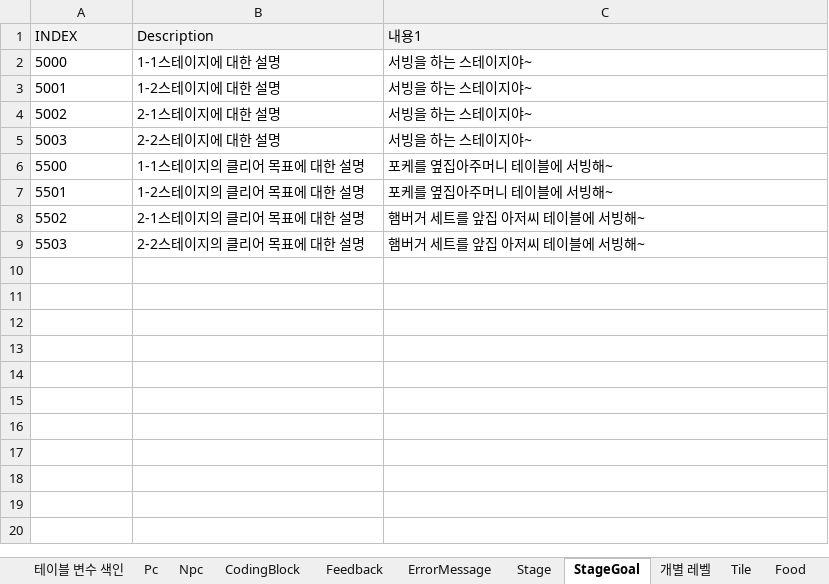
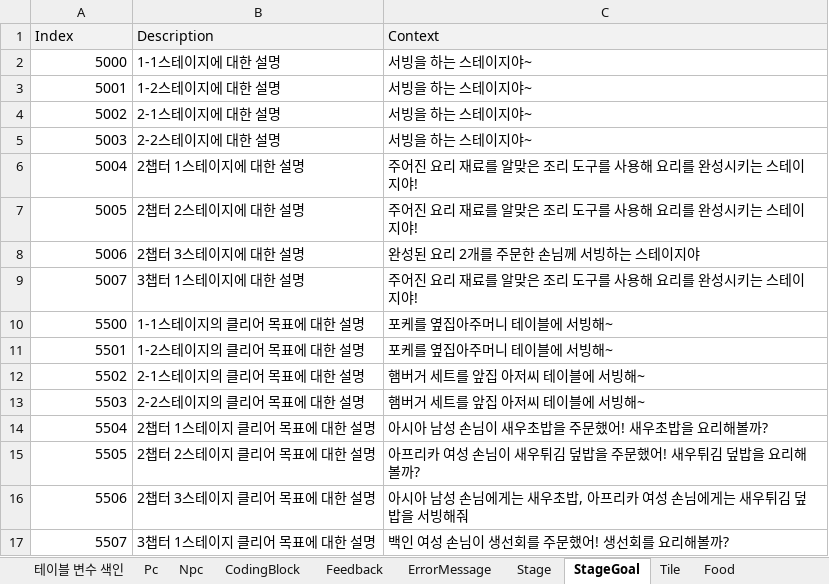
Before and after one commit to Ludning/ProjectVCG, an Excel workbook: Assets/Resources/Xlsx/GameData.xlsx, sheet StageGoal, drawn as a sheet; values as stored, in another font and other column widths than the file's, no borders; removed rows and columns are numbered as before the commit, all else as after; the diff names each change by its address in the sheet, - before the commit and + after, or states it on an @@ line.

```diff
--- a/Assets/Resources/Xlsx/GameData.xlsx (sheet StageGoal)
+++ b/Assets/Resources/Xlsx/GameData.xlsx (sheet StageGoal)
-sheet tab: 개별 레벨
-row 1: INDEX | Description | 내용1
+row 1: Index | Description | Context
-A2:A5 alignment: left
+A2:A5 alignment: right
+row 6: 5004 | 2챕터 1스테이지에 대한 설명 | 주어진 요리 재료를 알맞은 조리 도구를 사용해 요리를 완성시키는 스테이지야!
+row 7: 5005 | 2챕터 2스테이지에 대한 설명 | 주어진 요리 재료를 알맞은 조리 도구를 사용해 요리를 완성시키는 스테이지야!
+row 8: 5006 | 2챕터 3스테이지에 대한 설명 | 완성된 요리 2개를 주문한 손님께 서빙하는 스테이지야
+row 9: 5007 | 3챕터 1스테이지에 대한 설명 | 주어진 요리 재료를 알맞은 조리 도구를 사용해 요리를 완성시키는 스테이지야!
-A10:A13 alignment: left
+A10:A13 alignment: right
+row 14: 5504 | 2챕터 1스테이지 클리어 목표에 대한 설명 | 아시아 남성 손님이 새우초밥을 주문했어! 새우초밥을 요리해볼까?
+row 15: 5505 | 2챕터 2스테이지 클리어 목표에 대한 설명 | 아프리카 여성 손님이 새우튀김 덮밥을 주문했어! 새우튀김 덮밥을 요리해볼까?
+row 16: 5506 | 2챕터 3스테이지 클리어 목표에 대한 설명 | 아시아 남성 손님에게는 새우초밥, 아프리카 여성 손님에게는 새우튀김 덮밥을 서빙해줘
+row 17: 5507 | 3챕터 1스테이지 클리어 목표에 대한 설명 | 백인 여성 손님이 생선회를 주문했어! 생선회를 요리해볼까?
```
Also changed, not shown: sheet Food, sheet Stage, sheet Recipe, sheet Tile, sheet CodingBlock, sheet ErrorMessage, 3 more sheets, other sheet tabs, Assets/Resources/Xlsx/AssetAddress.xlsx, 46 other files.
